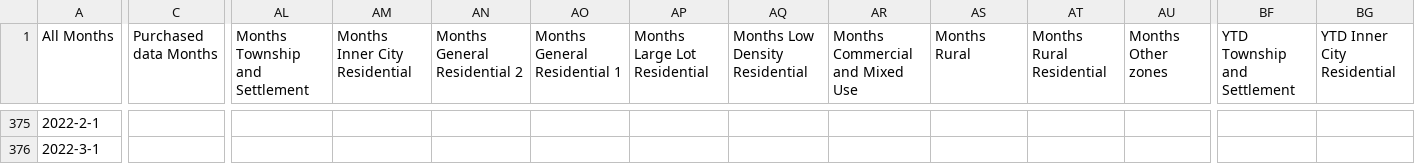
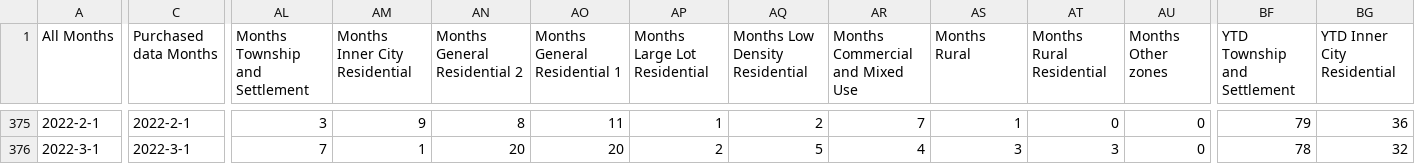
Before and after one commit to dccwebteam-app/PlotlyGraphs, a CSV file: data/CitywideBCdataMonthly.csv, drawn as a sheet; only a part is shown, gaps mark what is left out; the diff covers the shown part only; the diff names each change by its address in the sheet, - before the commit and + after, or states it on an @@ line.

```diff
--- a/data/CitywideBCdataMonthly.csv
+++ b/data/CitywideBCdataMonthly.csv
-C375 (Purchased data Months): (empty)
+C375 (Purchased data Months): 2022-2-1
-AL375 (Months Township and Settlement): (empty)
+AL375 (Months Township and Settlement): 3
-AM375 (Months Inner City Residential): (empty)
+AM375 (Months Inner City Residential): 9
-AN375 (Months General Residential 2): (empty)
+AN375 (Months General Residential 2): 8
-AO375 (Months General Residential 1): (empty)
+AO375 (Months General Residential 1): 11
-AP375 (Months Large Lot Residential): (empty)
+AP375 (Months Large Lot Residential): 1
-AQ375 (Months Low Density Residential): (empty)
+AQ375 (Months Low Density Residential): 2
-AR375 (Months Commercial and Mixed Use): (empty)
+AR375 (Months Commercial and Mixed Use): 7
-AS375 (Months Rural): (empty)
+AS375 (Months Rural): 1
-AT375 (Months Rural Residential): (empty)
+AT375 (Months Rural Residential): 0
-AU375:AU376 (Months Other zones): (empty)
+AU375:AU376 (Months Other zones): 0
-BF375 (YTD Township and Settlement): (empty)
+BF375 (YTD Township and Settlement): 79
-BG375 (YTD Inner City Residential): (empty)
+BG375 (YTD Inner City Residential): 36
-C376 (Purchased data Months): (empty)
+C376 (Purchased data Months): 2022-3-1
-AL376 (Months Township and Settlement): (empty)
+AL376 (Months Township and Settlement): 7
-AM376 (Months Inner City Residential): (empty)
+AM376 (Months Inner City Residential): 1
-AN376 (Months General Residential 2): (empty)
+AN376 (Months General Residential 2): 20
-AO376 (Months General Residential 1): (empty)
+AO376 (Months General Residential 1): 20
-AP376 (Months Large Lot Residential): (empty)
+AP376 (Months Large Lot Residential): 2
-AQ376 (Months Low Density Residential): (empty)
+AQ376 (Months Low Density Residential): 5
-AR376 (Months Commercial and Mixed Use): (empty)
+AR376 (Months Commercial and Mixed Use): 4
-AS376 (Months Rural): (empty)
+AS376 (Months Rural): 3
-AT376 (Months Rural Residential): (empty)
+AT376 (Months Rural Residential): 3
-BF376 (YTD Township and Settlement): (empty)
+BF376 (YTD Township and Settlement): 78
-BG376 (YTD Inner City Residential): (empty)
+BG376 (YTD Inner City Residential): 32
```
Also changed, not shown: 164 edited cells elsewhere in this file.
